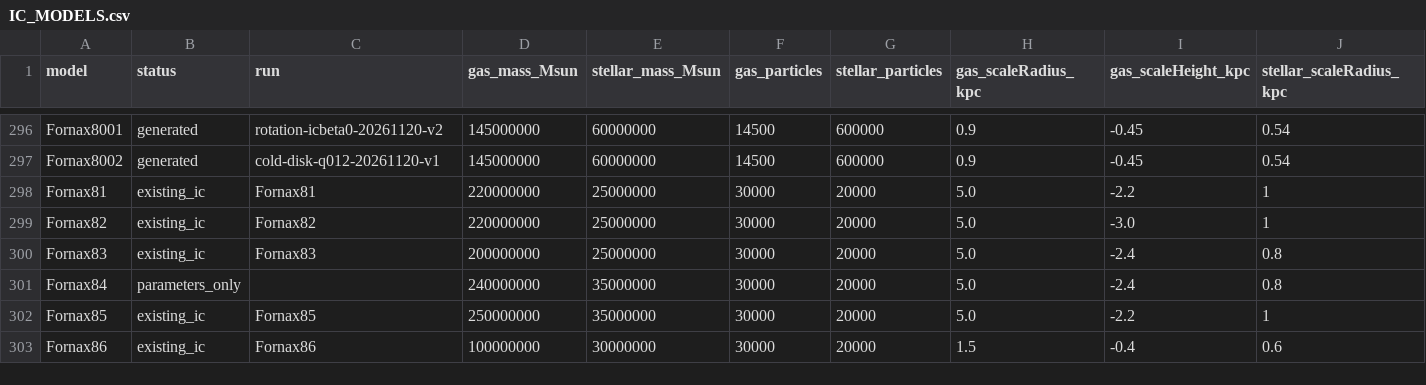
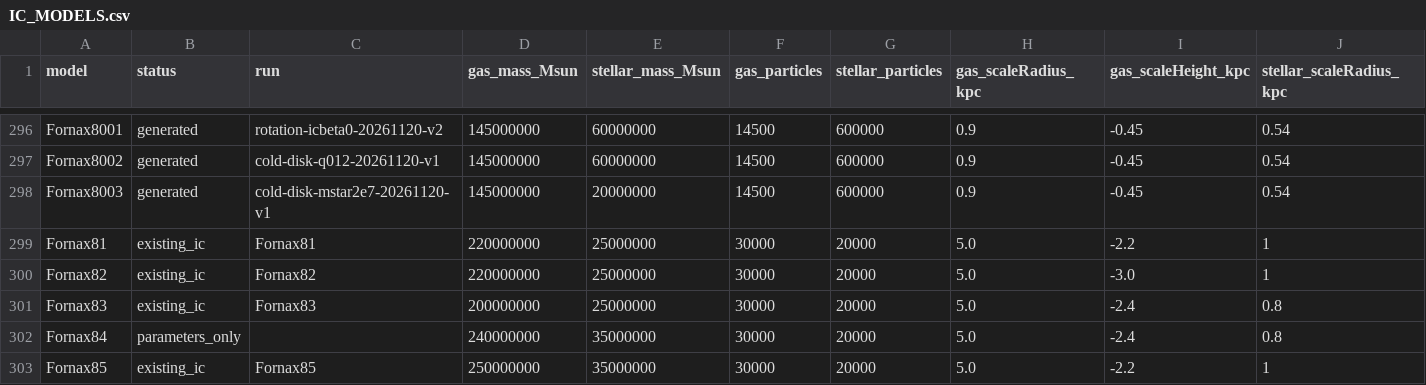
Before and after one commit to Demon-Laplace/dSph_workbench, a CSV file: IC_MODELS.csv, drawn as a sheet; only a part is shown, gaps mark what is left out; the shorter side is filled out with more unchanged rows; rows hold the shown columns only; the diff names each change by its address in the sheet, - before the commit and + after, or states it on an @@ line.

Commit message:
Update IC model catalogue

```diff
--- a/IC_MODELS.csv
+++ b/IC_MODELS.csv
+row 298: Fornax8003 | generated | cold-disk-mstar2e7-20261120-v1 | 145000000 | 20000000 | 14500 | 600000 | 0.9 | -0.45 | 0.54
```
